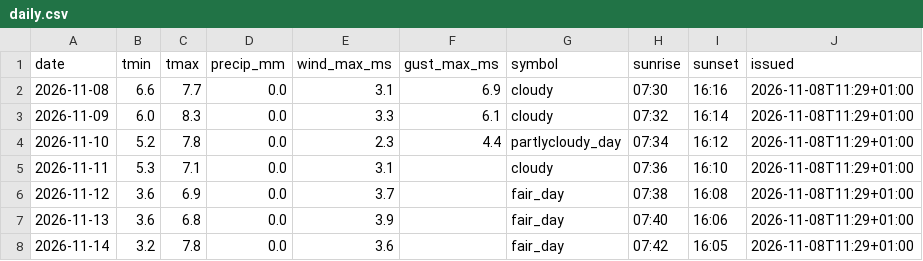
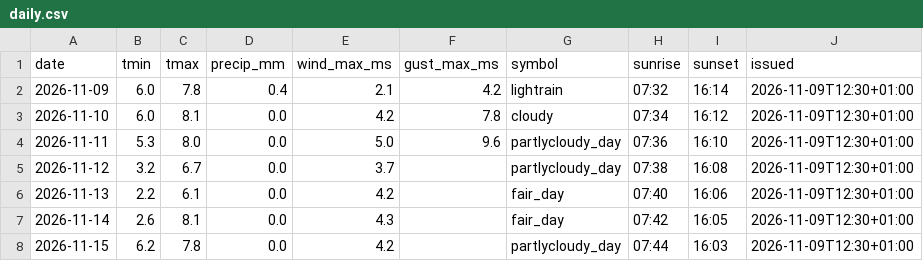
Before and after one commit to schibra/rss-feeds-harvester, a CSV file: data/daily.csv, drawn as a sheet.

```diff
--- a/data/daily.csv
+++ b/data/daily.csv
@@ -1,8 +1,8 @@
 date,tmin,tmax,precip_mm,wind_max_ms,gust_max_ms,symbol,sunrise,sunset,issued
-2026-11-08,6.6,7.7,0.0,3.1,6.9,cloudy,07:30,16:16,2026-11-08T11:29+01:00
-2026-11-09,6.0,8.3,0.0,3.3,6.1,cloudy,07:32,16:14,2026-11-08T11:29+01:00
-2026-11-10,5.2,7.8,0.0,2.3,4.4,partlycloudy_day,07:34,16:12,2026-11-08T11:29+01:00
-2026-11-11,5.3,7.1,0.0,3.1,,cloudy,07:36,16:10,2026-11-08T11:29+01:00
-2026-11-12,3.6,6.9,0.0,3.7,,fair_day,07:38,16:08,2026-11-08T11:29+01:00
-2026-11-13,3.6,6.8,0.0,3.9,,fair_day,07:40,16:06,2026-11-08T11:29+01:00
-2026-11-14,3.2,7.8,0.0,3.6,,fair_day,07:42,16:05,2026-11-08T11:29+01:00
+2026-11-09,6.0,7.8,0.4,2.1,4.2,lightrain,07:32,16:14,2026-11-09T12:30+01:00
+2026-11-10,6.0,8.1,0.0,4.2,7.8,cloudy,07:34,16:12,2026-11-09T12:30+01:00
+2026-11-11,5.3,8.0,0.0,5.0,9.6,partlycloudy_day,07:36,16:10,2026-11-09T12:30+01:00
+2026-11-12,3.2,6.7,0.0,3.7,,partlycloudy_day,07:38,16:08,2026-11-09T12:30+01:00
+2026-11-13,2.2,6.1,0.0,4.2,,fair_day,07:40,16:06,2026-11-09T12:30+01:00
+2026-11-14,2.6,8.1,0.0,4.3,,fair_day,07:42,16:05,2026-11-09T12:30+01:00
+2026-11-15,6.2,7.8,0.0,4.2,,partlycloudy_day,07:44,16:03,2026-11-09T12:30+01:00
```
Also changed, not shown: data/hourly.csv, data/newswire.csv, 1 other file.
